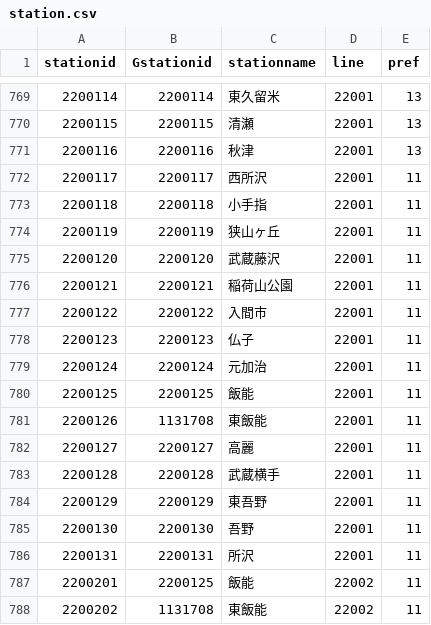
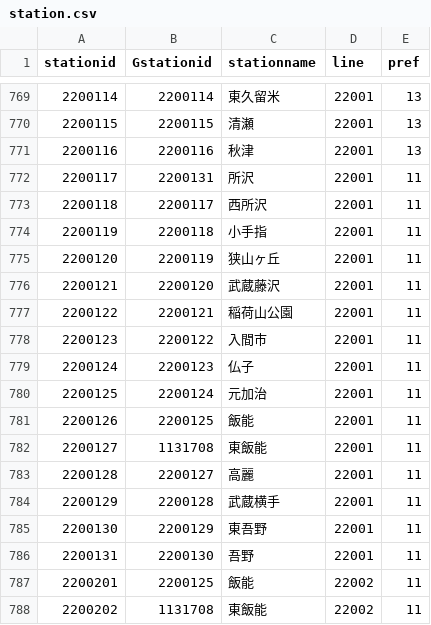
Before and after one commit to serucar767/train, a CSV file: station.csv, drawn as a sheet; only a part is shown, gaps mark what is left out.

Commit message:
Add files via upload

```diff
--- a/station.csv
+++ b/station.csv
@@ -771,17 +771,17 @@
 2200116,2200116,秋津,22001,13
-2200117,2200117,西所沢,22001,11
-2200118,2200118,小手指,22001,11
-2200119,2200119,狭山ヶ丘,22001,11
-2200120,2200120,武蔵藤沢,22001,11
-2200121,2200121,稲荷山公園,22001,11
-2200122,2200122,入間市,22001,11
-2200123,2200123,仏子,22001,11
-2200124,2200124,元加治,22001,11
-2200125,2200125,飯能,22001,11
-2200126,1131708,東飯能,22001,11
-2200127,2200127,高麗,22001,11
-2200128,2200128,武蔵横手,22001,11
-2200129,2200129,東吾野,22001,11
-2200130,2200130,吾野,22001,11
-2200131,2200131,所沢,22001,11
+2200117,2200131,所沢,22001,11
+2200118,2200117,西所沢,22001,11
+2200119,2200118,小手指,22001,11
+2200120,2200119,狭山ヶ丘,22001,11
+2200121,2200120,武蔵藤沢,22001,11
+2200122,2200121,稲荷山公園,22001,11
+2200123,2200122,入間市,22001,11
+2200124,2200123,仏子,22001,11
+2200125,2200124,元加治,22001,11
+2200126,2200125,飯能,22001,11
+2200127,1131708,東飯能,22001,11
+2200128,2200127,高麗,22001,11
+2200129,2200128,武蔵横手,22001,11
+2200130,2200129,東吾野,22001,11
+2200131,2200130,吾野,22001,11
 2200201,2200125,飯能,22002,11
```
